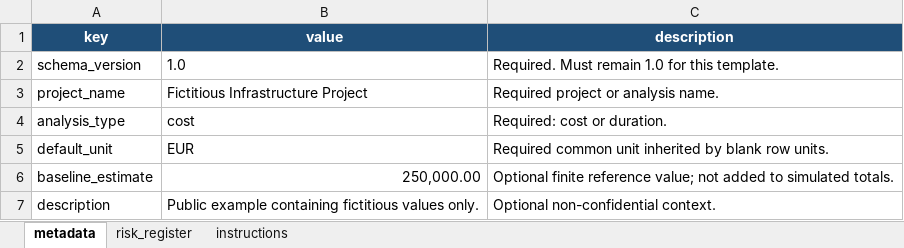
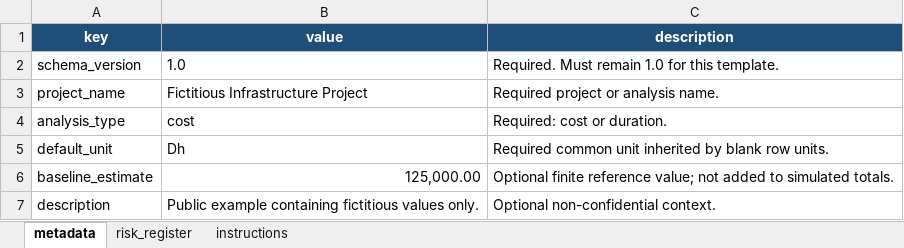
Before and after one commit to danielawaga/Monte-Carlo-Simulator, an Excel workbook: data/templates/risk_register_template.xlsx, sheet metadata, drawn as a sheet; values as stored, in another font and other column widths than the file's, no borders; the diff names each change by its address in the sheet, - before the commit and + after, or states it on an @@ line.

```diff
--- a/data/templates/risk_register_template.xlsx (sheet metadata)
+++ b/data/templates/risk_register_template.xlsx (sheet metadata)
-B5 (value): EUR
+B5 (value): Dh
-B6 (value): 250,000.00
+B6 (value): 125,000.00
```
Also changed, not shown: sheet risk_register, 29 other files.
